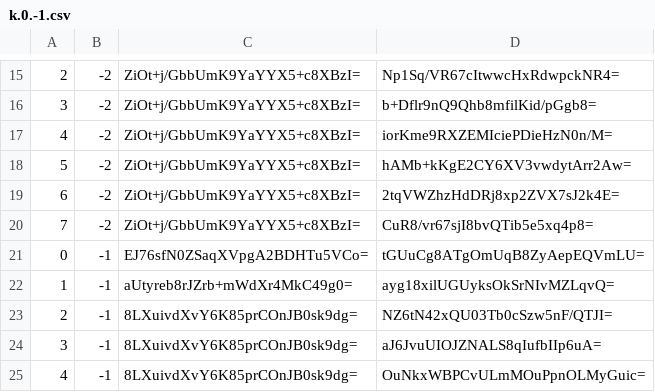
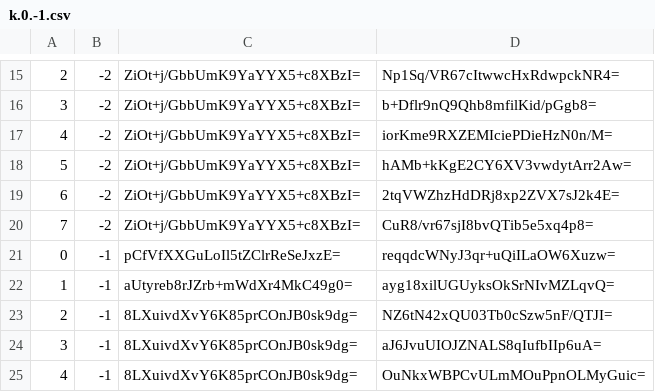
Before and after one commit to counterfitninja/chilled-nether, a CSV file: tiles/zoom.-1/metadata/k.0.-1.csv, drawn as a sheet; only a part is shown, gaps mark what is left out.

```diff
--- a/tiles/zoom.-1/metadata/k.0.-1.csv
+++ b/tiles/zoom.-1/metadata/k.0.-1.csv
@@ -20,3 +20,3 @@
 7,-2,ZiOt+j/GbbUmK9YaYYX5+c8XBzI=,CuR8/vr67sjI8bvQTib5e5xq4p8=
-0,-1,EJ76sfN0ZSaqXVpgA2BDHTu5VCo=,tGUuCg8ATgOmUqB8ZyAepEQVmLU=
+0,-1,pCfVfXXGuLoIl5tZClrReSeJxzE=,reqqdcWNyJ3qr+uQiILaOW6Xuzw=
 1,-1,aUtyreb8rJZrb+mWdXr4MkC49g0=,ayg18xilUGUyksOkSrNIvMZLqvQ=
```
Also changed, not shown: tiles/zoom.-1/metadata/k.-1.-1.csv, tiles/zoom.-1/metadata/k.-1.0.csv, 33 other files.
